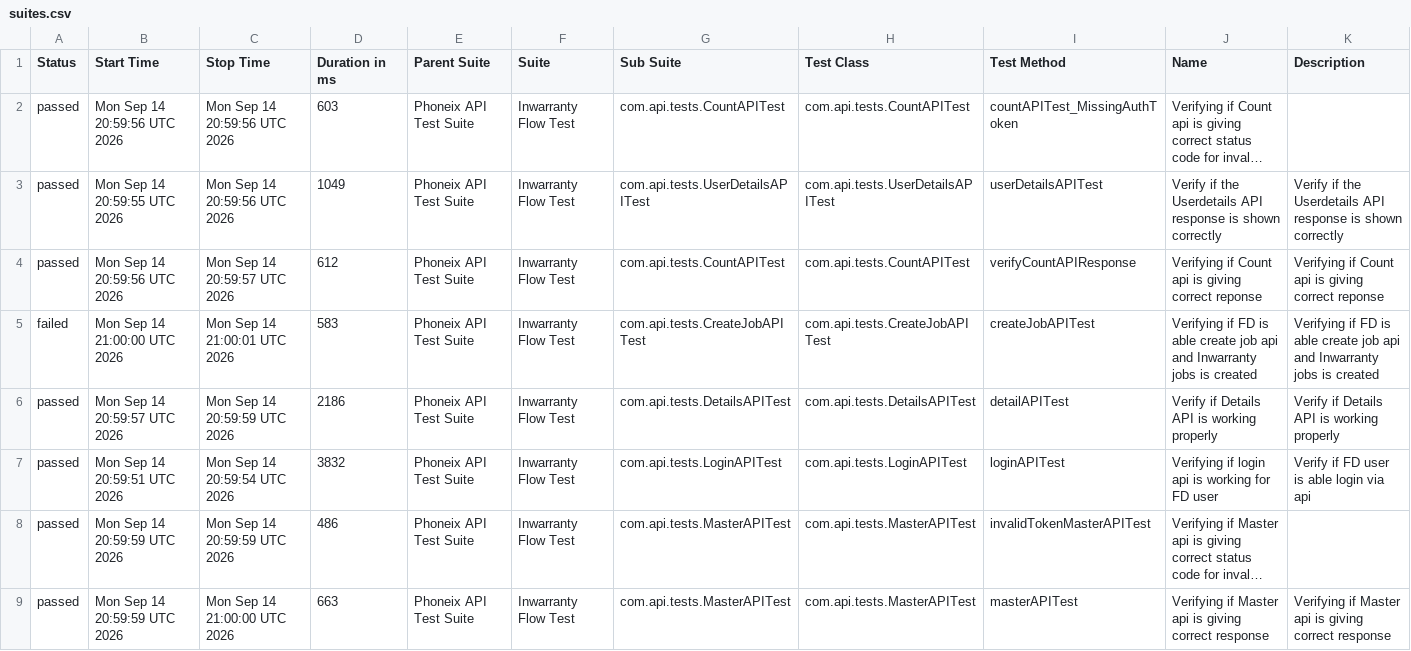
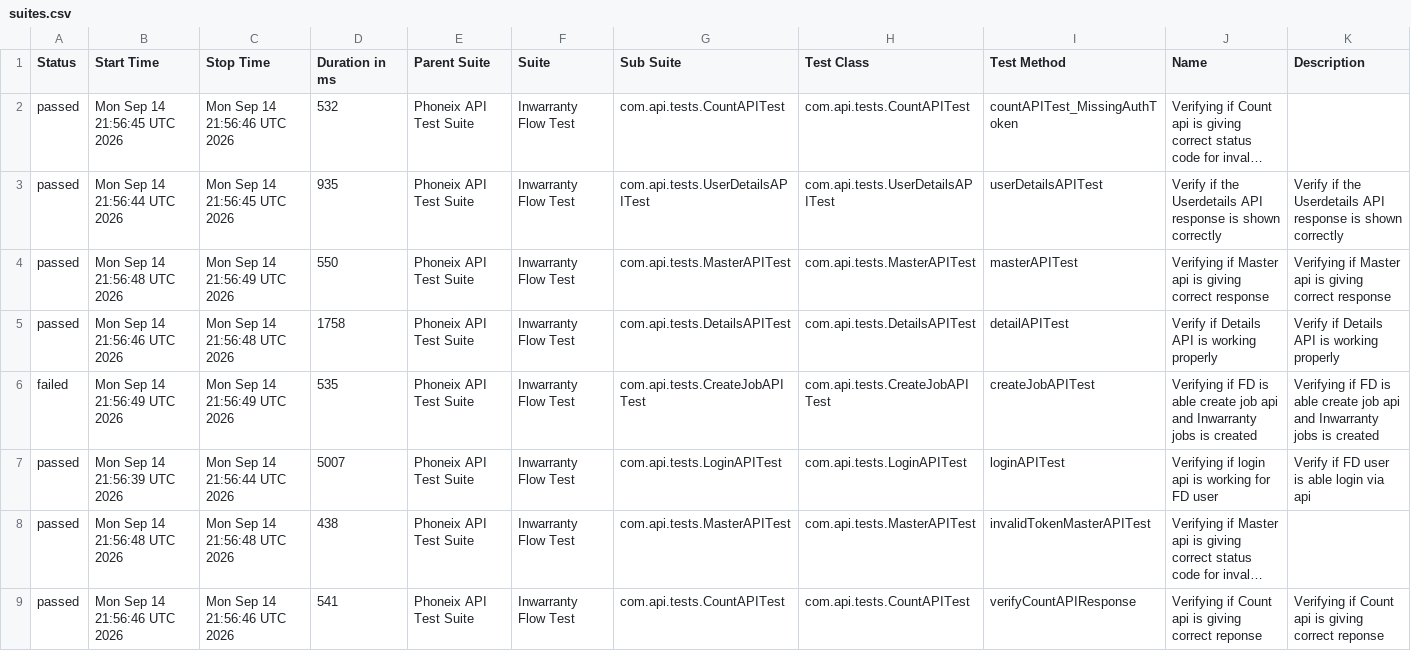
Before and after one commit to syed-sabir75/PhonexTestAutomationFramework, a CSV file: data/suites.csv, drawn as a sheet; long unchanged cells end in …; removed rows and columns are numbered as before the commit, all else as after; the diff names each change by its address in the sheet, - before the commit and + after, or states it on an @@ line.

```diff
--- a/data/suites.csv
+++ b/data/suites.csv
-B2 (Start Time): Mon Sep 14 20:59:56 UTC 2026
+B2 (Start Time): Mon Sep 14 21:56:45 UTC 2026
-C2 (Stop Time): Mon Sep 14 20:59:56 UTC 2026
+C2 (Stop Time): Mon Sep 14 21:56:46 UTC 2026
-D2 (Duration in ms): 603
+D2 (Duration in ms): 532
-B3 (Start Time): Mon Sep 14 20:59:55 UTC 2026
+B3 (Start Time): Mon Sep 14 21:56:44 UTC 2026
-C3 (Stop Time): Mon Sep 14 20:59:56 UTC 2026
+C3 (Stop Time): Mon Sep 14 21:56:45 UTC 2026
-D3 (Duration in ms): 1049
+D3 (Duration in ms): 935
-B4 (Start Time): Mon Sep 14 20:59:56 UTC 2026
+B4 (Start Time): Mon Sep 14 21:56:48 UTC 2026
-C4 (Stop Time): Mon Sep 14 20:59:57 UTC 2026
+C4 (Stop Time): Mon Sep 14 21:56:49 UTC 2026
-D4 (Duration in ms): 612
+D4 (Duration in ms): 550
-G4 (Sub Suite): com.api.tests.CountAPITest
+G4 (Sub Suite): com.api.tests.MasterAPITest
-H4 (Test Class): com.api.tests.CountAPITest
+H4 (Test Class): com.api.tests.MasterAPITest
-I4 (Test Method): verifyCountAPIResponse
+I4 (Test Method): masterAPITest
-J4 (Name): Verifying if Count api is giving correct reponse
+J4 (Name): Verifying if Master api is giving correct response
-K4 (Description): Verifying if Count api is giving correct reponse
+K4 (Description): Verifying if Master api is giving correct response
-row 5: failed | Mon Sep 14 21:00:00 UTC 2026 | Mon Sep 14 21:00:01 UTC 2026 | 583 | Phoneix API Test Suite | Inwarranty Flow Test | com.api.tests.CreateJobAPITest | com.api.tests.CreateJobAPITest | createJobAPITest | Verifying if FD is able create job api and Inwarranty jobs is created | Verifying if FD is able create job api and Inwarranty jobs is created
-B5 (Start Time): Mon Sep 14 20:59:57 UTC 2026
+B5 (Start Time): Mon Sep 14 21:56:46 UTC 2026
-C5 (Stop Time): Mon Sep 14 20:59:59 UTC 2026
+C5 (Stop Time): Mon Sep 14 21:56:48 UTC 2026
-D5 (Duration in ms): 2186
+D5 (Duration in ms): 1758
+row 6: failed | Mon Sep 14 21:56:49 UTC 2026 | Mon Sep 14 21:56:49 UTC 2026 | 535 | Phoneix API Test Suite | Inwarranty Flow Test | com.api.tests.CreateJobAPITest | com.api.tests.CreateJobAPITest | createJobAPITest | Verifying if FD is able create job api and Inwarranty jobs is created | Verifying if FD is able create job api and Inwarranty jobs is created
-B7 (Start Time): Mon Sep 14 20:59:51 UTC 2026
+B7 (Start Time): Mon Sep 14 21:56:39 UTC 2026
-C7 (Stop Time): Mon Sep 14 20:59:54 UTC 2026
+C7 (Stop Time): Mon Sep 14 21:56:44 UTC 2026
-D7 (Duration in ms): 3832
+D7 (Duration in ms): 5007
-B8 (Start Time): Mon Sep 14 20:59:59 UTC 2026
+B8 (Start Time): Mon Sep 14 21:56:48 UTC 2026
-C8 (Stop Time): Mon Sep 14 20:59:59 UTC 2026
+C8 (Stop Time): Mon Sep 14 21:56:48 UTC 2026
-D8 (Duration in ms): 486
+D8 (Duration in ms): 438
-B9 (Start Time): Mon Sep 14 20:59:59 UTC 2026
+B9 (Start Time): Mon Sep 14 21:56:46 UTC 2026
-C9 (Stop Time): Mon Sep 14 21:00:00 UTC 2026
+C9 (Stop Time): Mon Sep 14 21:56:46 UTC 2026
-D9 (Duration in ms): 663
+D9 (Duration in ms): 541
-G9 (Sub Suite): com.api.tests.MasterAPITest
+G9 (Sub Suite): com.api.tests.CountAPITest
-H9 (Test Class): com.api.tests.MasterAPITest
+H9 (Test Class): com.api.tests.CountAPITest
-I9 (Test Method): masterAPITest
+I9 (Test Method): verifyCountAPIResponse
-J9 (Name): Verifying if Master api is giving correct response
+J9 (Name): Verifying if Count api is giving correct reponse
-K9 (Description): Verifying if Master api is giving correct response
+K9 (Description): Verifying if Count api is giving correct reponse
```
Also changed, not shown: data/behaviors.csv, 51 other files.
